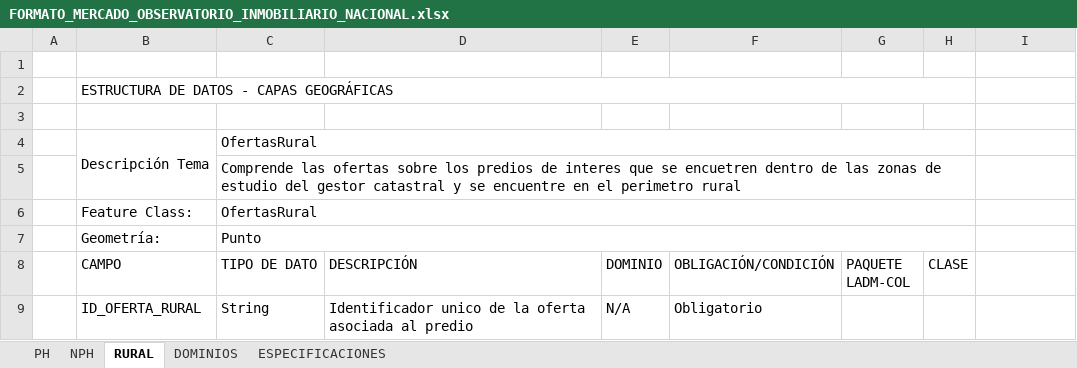
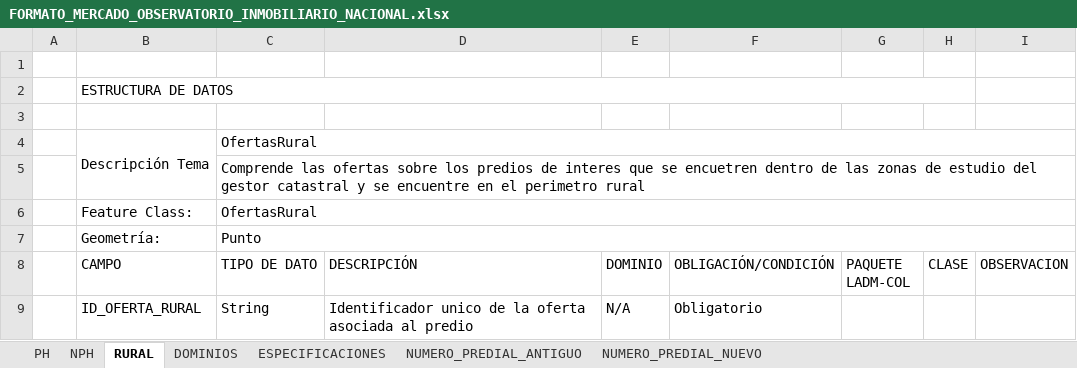
Before and after one commit to dfrodriguezl/appweb_micrositio_observatorio, an Excel workbook: src/files/FORMATO_MERCADO_OBSERVATORIO_INMOBILIARIO_NACIONAL.xlsx, sheet RURAL, drawn as a sheet; only a part is shown; values as stored, in another font and other column widths than the file's, no cell formats; removed rows and columns are numbered as before the commit, all else as after; the diff covers the shown part only; the diff names each change by its address in the sheet, - before the commit and + after, or states it on an @@ line.

```diff
--- a/src/files/FORMATO_MERCADO_OBSERVATORIO_INMOBILIARIO_NACIONAL.xlsx (sheet RURAL)
+++ b/src/files/FORMATO_MERCADO_OBSERVATORIO_INMOBILIARIO_NACIONAL.xlsx (sheet RURAL)
+sheet tab: NUMERO_PREDIAL_ANTIGUO
+sheet tab: NUMERO_PREDIAL_NUEVO
-B2 (CAMPO): ESTRUCTURA DE DATOS - CAPAS GEOGRÁFICAS
+B2 (CAMPO): ESTRUCTURA DE DATOS
-C4:H4 merged
+C4:I4 merged
-C5:H5 merged
+C5:I5 merged
-C6:H6 merged
+C6:I6 merged
-C7:H7 merged
+C7:I7 merged
-I8: (empty)
+I8: OBSERVACION
```
Also changed, not shown: 1 added row, 1 removed row, 22 edited cells and merged cells elsewhere in this sheet, sheet DOMINIOS, sheet PH, sheet NPH, sheet ESPECIFICACIONES, cell formats, formulas that keep their value, src/files/EJEMPLO_FORMATO_MERCADO_OBSERVATORIO_INMOBILIARIO_NACIONAL.xlsx, 38 other files.
